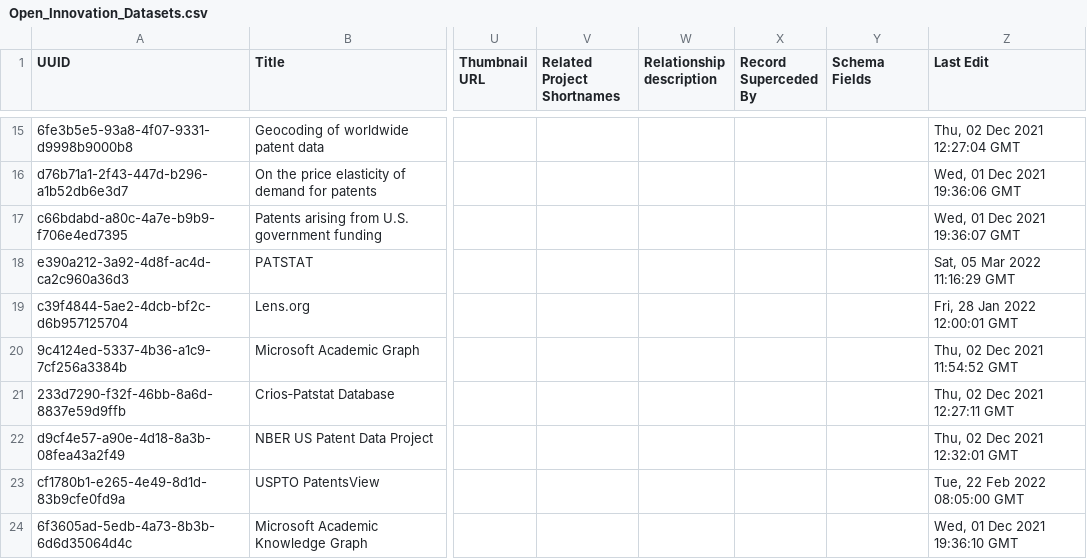
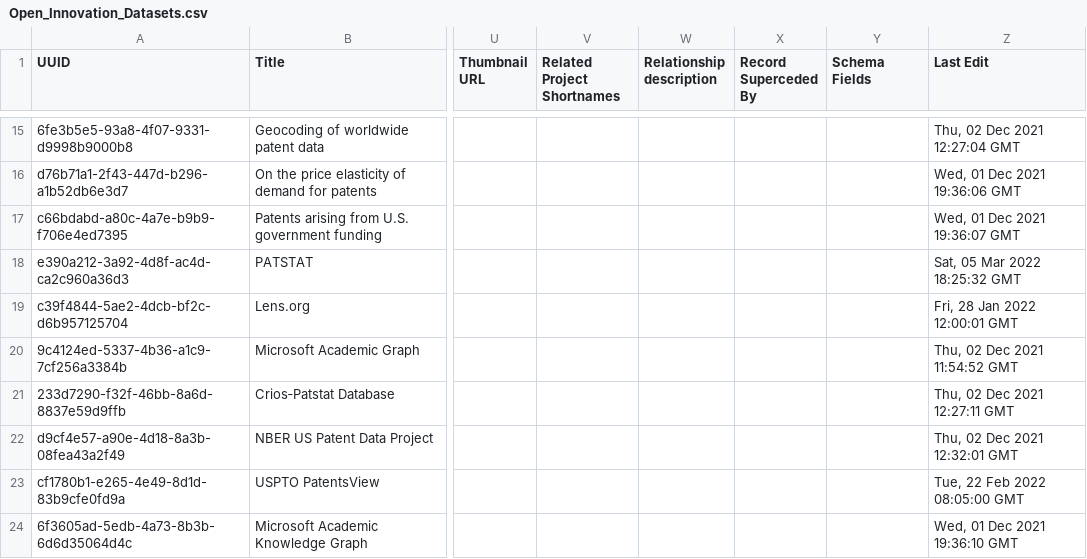
Before and after one commit to Innovation-Information-Initiative/Open-Innovation-Dataset-Index, a CSV file: index_archive/Open_Innovation_Datasets.csv, drawn as a sheet; only a part is shown, gaps mark what is left out; the diff names each change by its address in the sheet, - before the commit and + after, or states it on an @@ line.

```diff
--- a/index_archive/Open_Innovation_Datasets.csv
+++ b/index_archive/Open_Innovation_Datasets.csv
-Z18 (Last Edit): Sat, 05 Mar 2022 11:16:29 GMT
+Z18 (Last Edit): Sat, 05 Mar 2022 18:25:32 GMT
```
Also changed, not shown: 1 other file.
